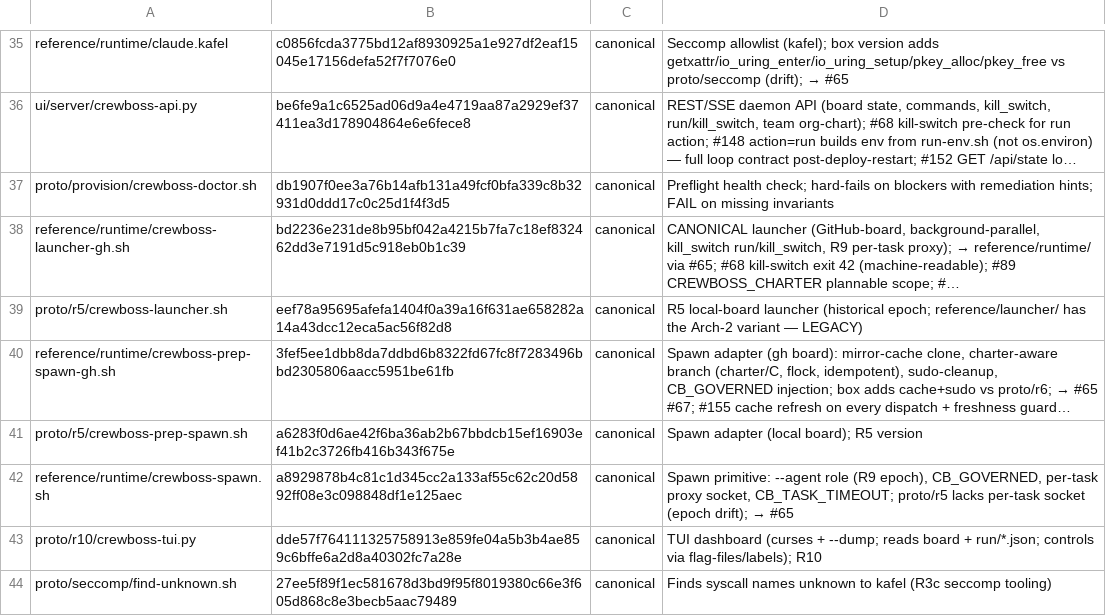
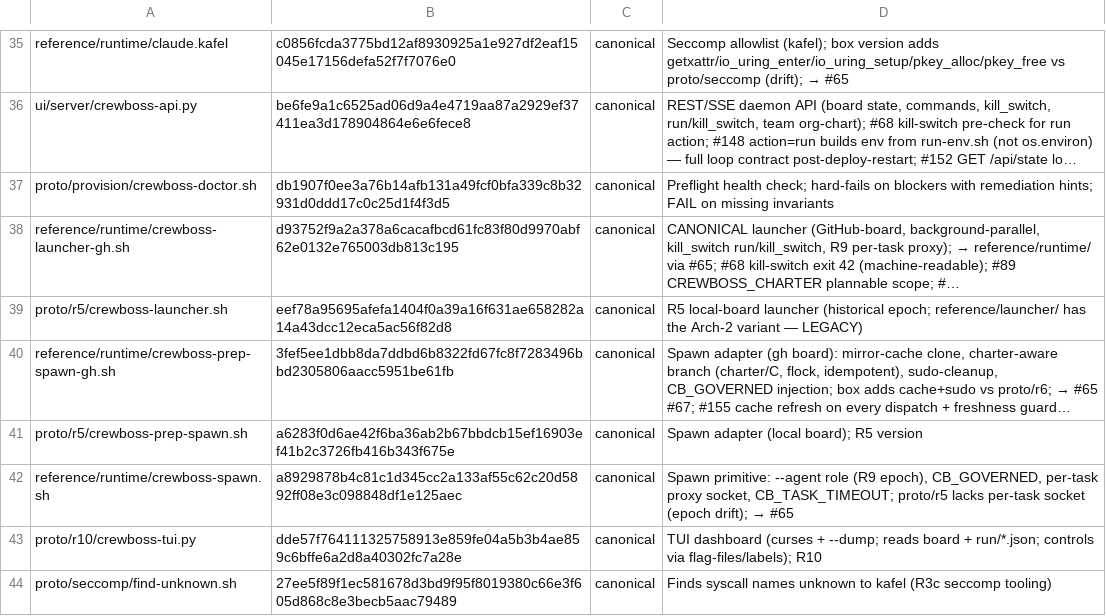
Before and after one commit to ruslan-shaydullin/crewboss, a TSV file: reference/runtime-manifest.tsv, drawn as a sheet; only a part is shown, gaps mark what is left out; long unchanged cells end in …; the diff names each change by its address in the sheet, - before the commit and + after, or states it on an @@ line.

```diff
--- a/reference/runtime-manifest.tsv
+++ b/reference/runtime-manifest.tsv
-B38: bd2236e231de8b95bf042a4215b7fa7c18ef832462dd3e7191d5c918eb0b1c39
+B38: d93752f9a2a378a6cacafbcd61fc83f80d9970abf62e0132e765003db813c195
```
Also changed, not shown: 1 other file.
